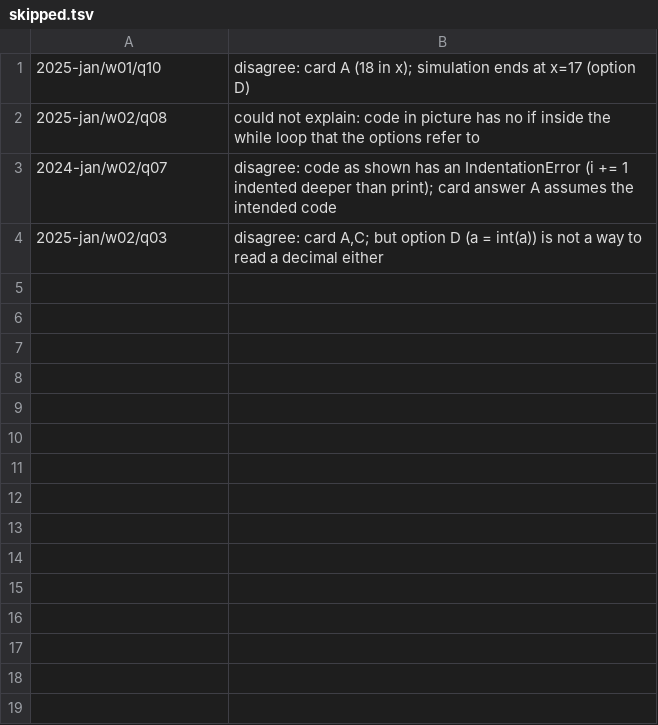
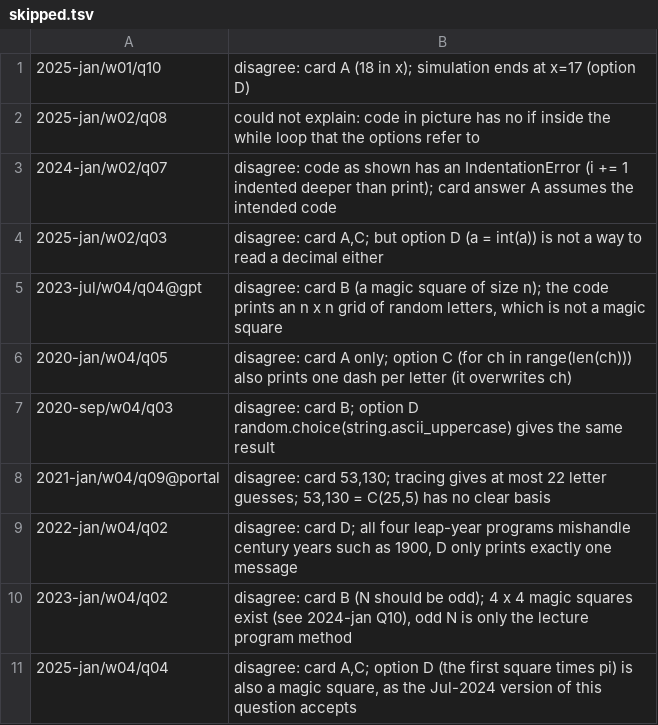
Before and after one commit to JyRaGa/NPTEL-The-Joy-of-Computing-using-Python, a TSV file: index/explain/skipped.tsv, drawn as a sheet; the diff names each change by its address in the sheet, - before the commit and + after, or states it on an @@ line.

```diff
--- a/index/explain/skipped.tsv
+++ b/index/explain/skipped.tsv
+row 5: 2023-jul/w04/q04@gpt | disagree: card B (a magic square of size n); the code prints an n x n grid of random letters, which is not a magic square
+row 6: 2020-jan/w04/q05 | disagree: card A only; option C (for ch in range(len(ch))) also prints one dash per letter (it overwrites ch)
+row 7: 2020-sep/w04/q03 | disagree: card B; option D random.choice(string.ascii_uppercase) gives the same result
+row 8: 2021-jan/w04/q09@portal | disagree: card 53,130; tracing gives at most 22 letter guesses; 53,130 = C(25,5) has no clear basis
+row 9: 2022-jan/w04/q02 | disagree: card D; all four leap-year programs mishandle century years such as 1900, D only prints exactly one message
+row 10: 2023-jan/w04/q02 | disagree: card B (N should be odd); 4 x 4 magic squares exist (see 2024-jan Q10), odd N is only the lecture program method
+row 11: 2025-jan/w04/q04 | disagree: card A,C; option D (the first square times pi) is also a magic square, as the Jul-2024 version of this question accepts
```
Also changed, not shown: 3 other files.
